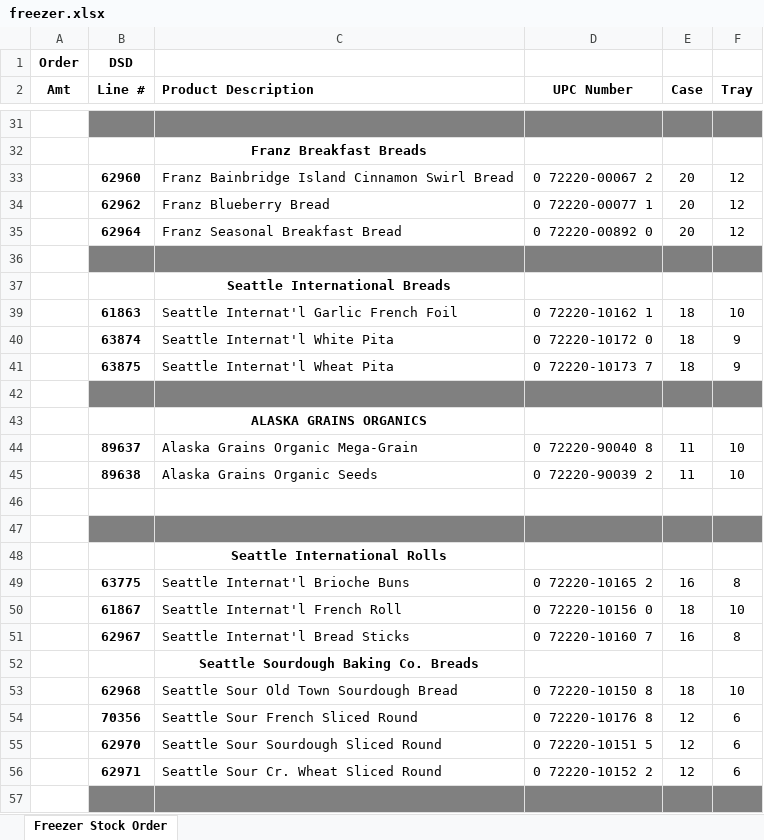
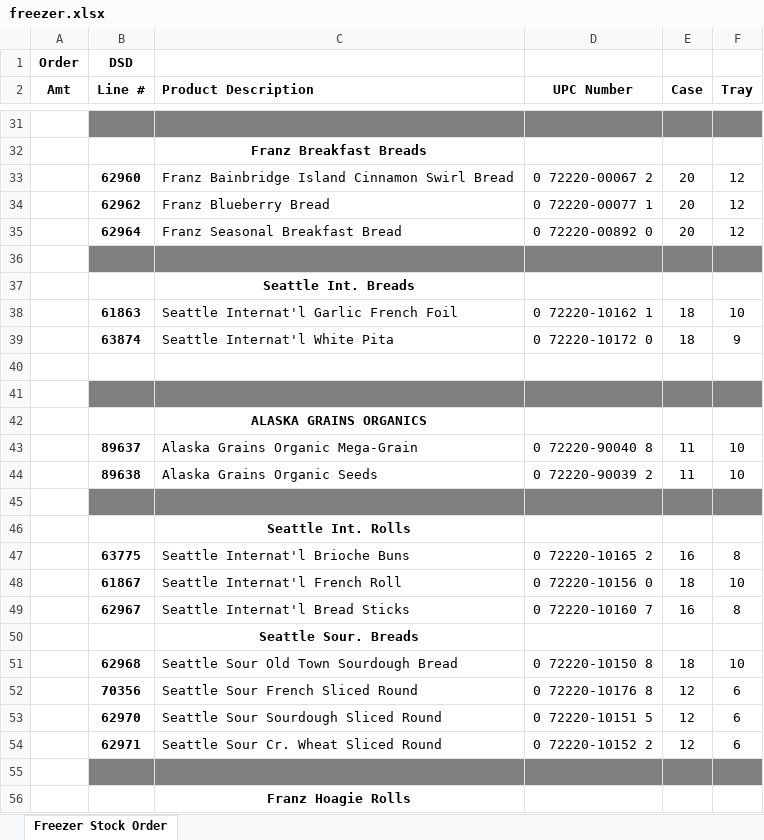
Before and after one commit to williamh890/FairbanksDistributors, an Excel workbook: excelParse/freezer.xlsx, sheet Freezer Stock Order, drawn as a sheet; only a part is shown, gaps mark what is left out; the shorter side is filled out with more unchanged rows; values as stored, in another font and other column widths than the file's, no borders; removed rows and columns are numbered as before the commit, all else as after; the diff covers the shown part only; the diff names each change by its address in the sheet, - before the commit and + after, or states it on an @@ line.

```diff
--- a/excelParse/freezer.xlsx (sheet Freezer Stock Order)
+++ b/excelParse/freezer.xlsx (sheet Freezer Stock Order)
-C37 (Product Description): Seattle International Breads
+C37 (Product Description): Seattle Int. Breads
-row 40:  | 63875 | Seattle Internat'l Wheat Pita | 0 72220-10173 7 | 18 | 9
+row 40: (empty)
-B45:F45 fill: none
+B45:F45 fill: #808080
-row 47: (empty)
-C46 (Product Description): Seattle International Rolls
+C46 (Product Description): Seattle Int. Rolls
-C50 (Product Description): Seattle Sourdough Baking Co. Breads
+C50 (Product Description): Seattle Sour. Breads
```
Also changed, not shown: 13 added rows, 13 removed rows, 22 edited cells and cell formats elsewhere in this sheet, hidden cells, excelParse/bread.xlsx, 3 other files.
